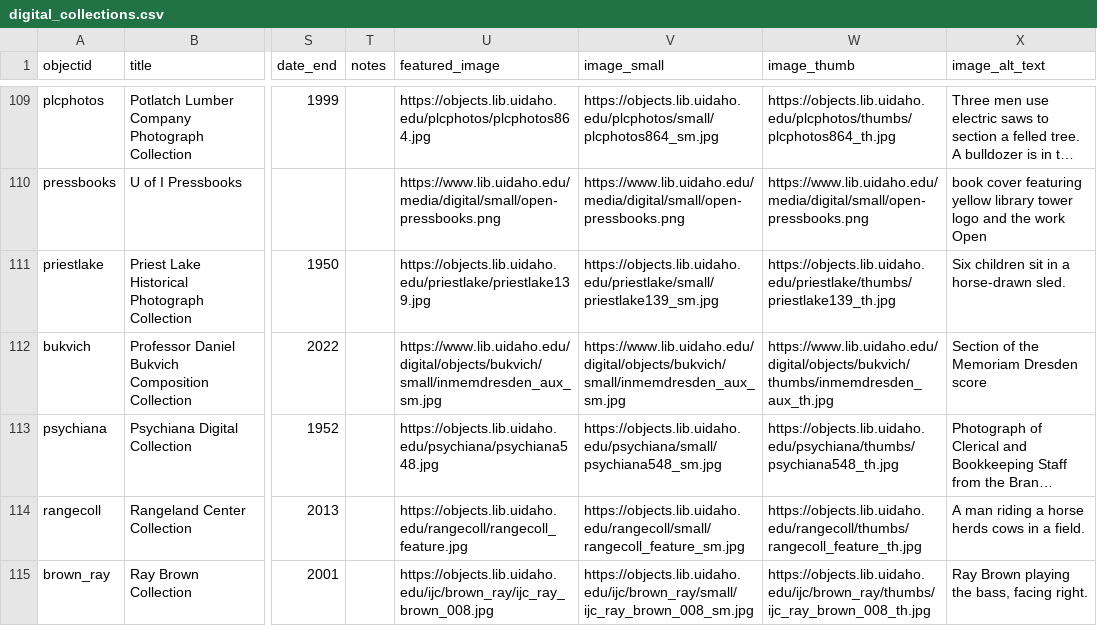
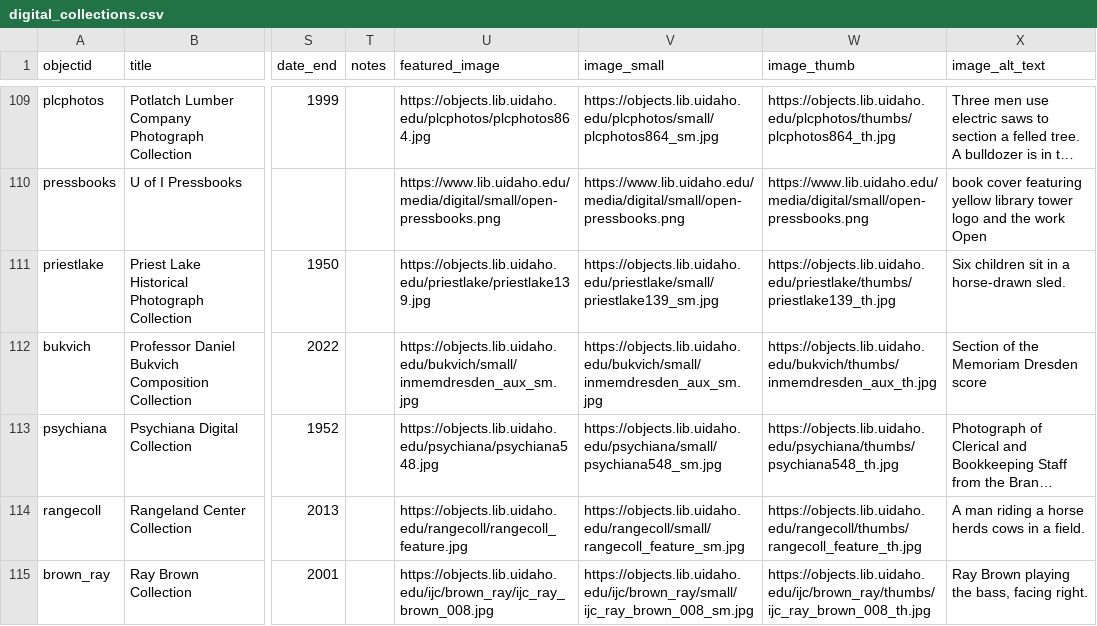
Before and after one commit to uidaholib/digital_home, a CSV file: _data/digital_collections.csv, drawn as a sheet; only a part is shown, gaps mark what is left out; long unchanged cells end in …; the diff names each change by its address in the sheet, - before the commit and + after, or states it on an @@ line.

Commit message:
fix image link

```diff
--- a/_data/digital_collections.csv
+++ b/_data/digital_collections.csv
-U112 (featured_image): https://www.lib.uidaho.edu/digital/objects/bukvich/small/inmemdresden_aux_sm.jpg
+U112 (featured_image): https://objects.lib.uidaho.edu/bukvich/small/inmemdresden_aux_sm.jpg
-V112 (image_small): https://www.lib.uidaho.edu/digital/objects/bukvich/small/inmemdresden_aux_sm.jpg
+V112 (image_small): https://objects.lib.uidaho.edu/bukvich/small/inmemdresden_aux_sm.jpg
-W112 (image_thumb): https://www.lib.uidaho.edu/digital/objects/bukvich/thumbs/inmemdresden_aux_th.jpg
+W112 (image_thumb): https://objects.lib.uidaho.edu/bukvich/thumbs/inmemdresden_aux_th.jpg
```
